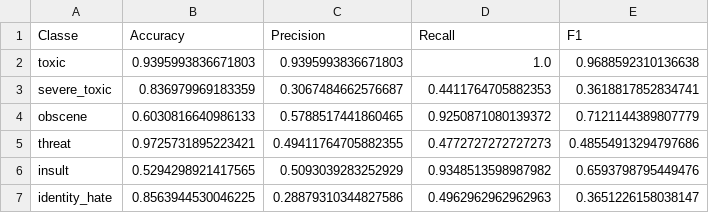
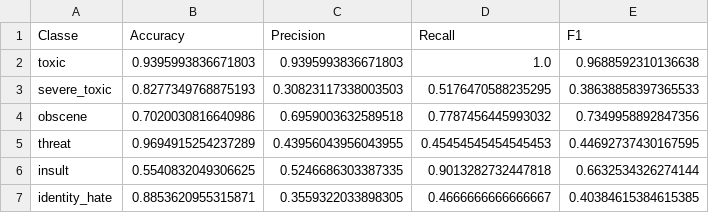
Before and after one commit to Antonio-Martella/Anti-Hating-Filter-with-Deep-Learning, a CSV file: results/hate_type/metrics_report_on_test.csv, drawn as a sheet.

```diff
--- a/results/hate_type/metrics_report_on_test.csv
+++ b/results/hate_type/metrics_report_on_test.csv
@@ -2,6 +2,6 @@ Classe,Accuracy,Precision,Recall,F1
 toxic,0.9395993836671803,0.9395993836671803,1.0,0.9688592310136638
-severe_toxic,0.836979969183359,0.3067484662576687,0.4411764705882353,0.3618817852834741
-obscene,0.6030816640986133,0.5788517441860465,0.9250871080139372,0.7121144389807779
-threat,0.9725731895223421,0.49411764705882355,0.4772727272727273,0.48554913294797686
-insult,0.5294298921417565,0.5093039283252929,0.9348513598987982,0.6593798795449476
-identity_hate,0.8563944530046225,0.28879310344827586,0.4962962962962963,0.3651226158038147
+severe_toxic,0.8277349768875193,0.30823117338003503,0.5176470588235295,0.38638858397365533
+obscene,0.7020030816640986,0.6959003632589518,0.7787456445993032,0.7349958892847356
+threat,0.9694915254237289,0.43956043956043955,0.45454545454545453,0.44692737430167595
+insult,0.5540832049306625,0.5246686303387335,0.9013282732447818,0.6632534326274144
+identity_hate,0.8853620955315871,0.3559322033898305,0.4666666666666667,0.40384615384615385
```
Also changed, not shown: results/binary_hate/log_training_model_binary_hate.csv, results/comments_pred.csv, 19 other files.
